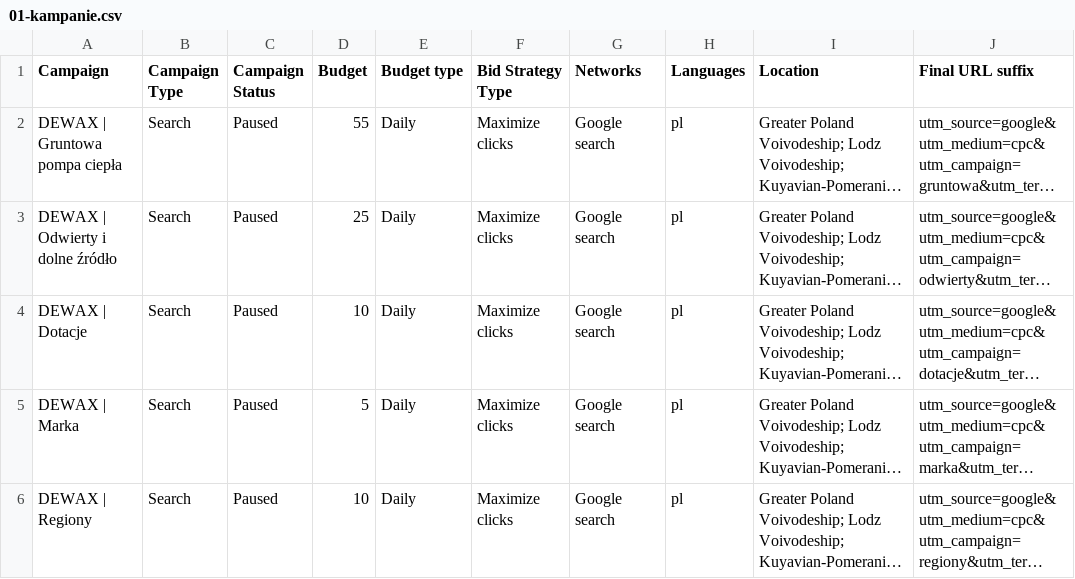
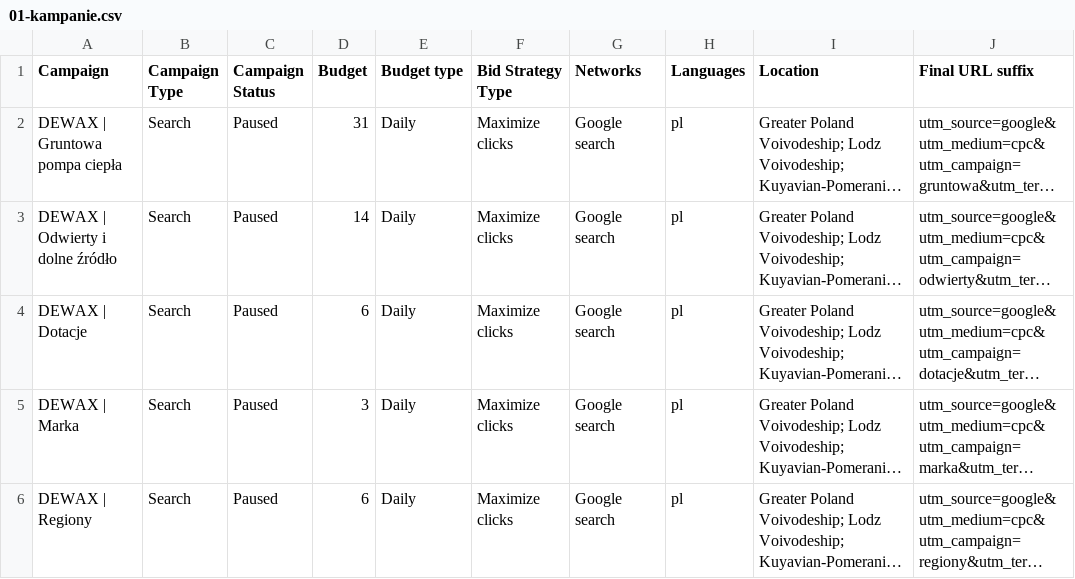
Before and after one commit to adamdemczyszak-design/pompy.dewax.pl, a CSV file: reklama/google-ads/import/01-kampanie.csv, drawn as a sheet; long unchanged cells end in …; the diff names each change by its address in the sheet, - before the commit and + after, or states it on an @@ line.

```diff
--- a/reklama/google-ads/import/01-kampanie.csv
+++ b/reklama/google-ads/import/01-kampanie.csv
-D2 (Budget): 55
+D2 (Budget): 31
-D3 (Budget): 25
+D3 (Budget): 14
-D4 (Budget): 10
+D4 (Budget): 6
-D5 (Budget): 5
+D5 (Budget): 3
-D6 (Budget): 10
+D6 (Budget): 6
```
Also changed, not shown: 5 other files.
